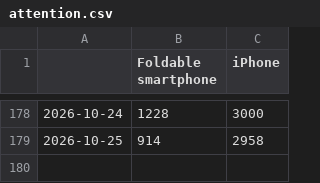
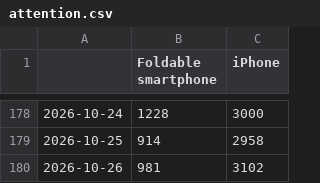
Before and after one commit to Gaurang7/Iphone-duo-event-study, a CSV file: data/attention.csv, drawn as a sheet; only a part is shown, gaps mark what is left out; the diff names each change by its address in the sheet, - before the commit and + after, or states it on an @@ line.

```diff
--- a/data/attention.csv
+++ b/data/attention.csv
+row 180: 2026-10-26 | 981 | 3102
```
Also changed, not shown: data/implied_vol.csv, data/prices.csv, 12 other files.
